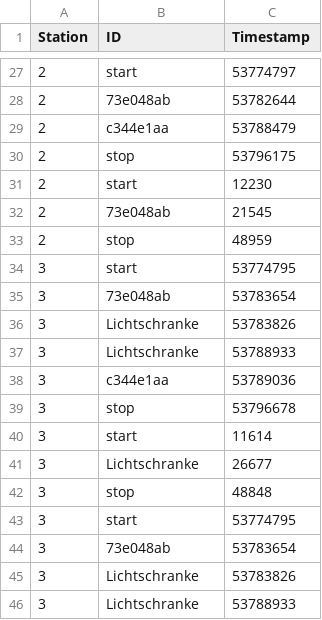
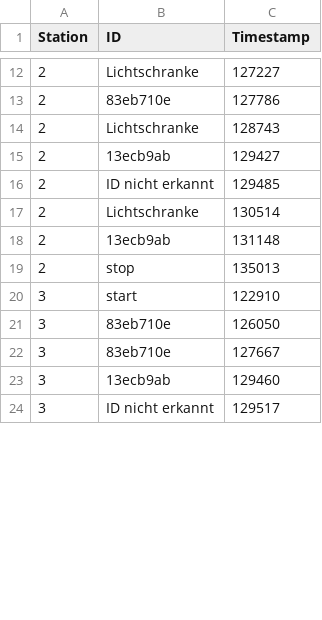
Before and after one commit to gerdhinze/CC_Zeitnehmung_Software, a CSV file: MATLAB/Controll_GUI_V3/Output_Files/data_log_2.csv, drawn as a sheet; only a part is shown, gaps mark what is left out; the diff covers the shown part only.

```diff
--- a/MATLAB/Controll_GUI_V3/Output_Files/data_log_2.csv
+++ b/MATLAB/Controll_GUI_V3/Output_Files/data_log_2.csv
@@ -77,60 +32,39 @@ Station,ID,Timestamp
-2,start,"53774797
-
-"
-2,73e048ab,"53782644
-
-"
-2,c344e1aa,"53788479
-
-"
-2,stop,"53796175
-
-"
-2,start,"12230
-
-"
-2,73e048ab,"21545
-
-"
-2,stop,"48959
-
-"
-3,start,"53774795
-
-"
-3,73e048ab,"53783654
-
-"
-3,Lichtschranke,"53783826
-
-"
-3,Lichtschranke,"53788933
-
-"
-3,c344e1aa,"53789036
-
-"
-3,stop,"53796678
-
-"
-3,start,"11614
-
-"
-3,Lichtschranke,"26677
-
-"
-3,stop,"48848
-
-"
-3,start,"53774795
-
-"
-3,73e048ab,"53783654
-
-"
-3,Lichtschranke,"53783826
-
-"
-3,Lichtschranke,"53788933
-
-"
+2,Lichtschranke,"127227
+
+"
+2,83eb710e,"127786
+
+"
+2,Lichtschranke,"128743
+
+"
+2,13ecb9ab,"129427
+
+"
+2,ID nicht erkannt,"129485
+
+"
+2,Lichtschranke,"130514
+
+"
+2,13ecb9ab,"131148
+
+"
+2,stop,"135013
+
+"
+3,start,"122910
+
+"
+3,83eb710e,"126050
+
+"
+3,83eb710e,"127667
+
+"
+3,13ecb9ab,"129460
+
+"
+3,ID nicht erkannt,"129517
+
+"
```
Also changed, not shown: 17 removed rows and 21 edited cells elsewhere in this file, MATLAB/Controll_GUI_V3/Output_Files/ID_file.csv, MATLAB/Controll_GUI_V3/Output_Files/data_log_1.csv, 17 other files.
